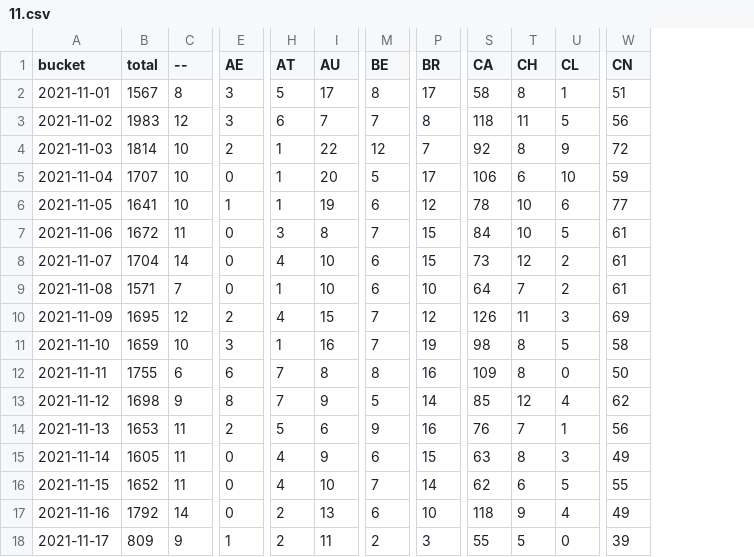
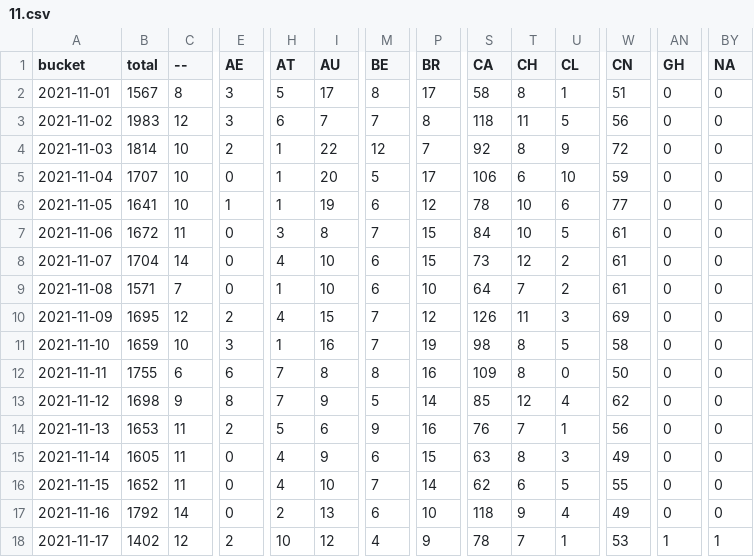
Before and after one commit to dtinth/jamulus-usage-stats, a CSV file: daily/2021/11.csv, drawn as a sheet; only a part is shown, gaps mark what is left out; the diff covers the shown part only; the diff names each change by its address in the sheet, - before the commit and + after, or states it on an @@ line.

```diff
--- a/daily/2021/11.csv
+++ b/daily/2021/11.csv
+column AN (GH), rows 2-18: 0 | 0 | 0 | 0 | 0 | 0 | 0 | 0 | 0 | 0 | 0 | 0 | 0 | 0 | 0 | 0 | 1
+column BY (NA), rows 2-18: 0 | 0 | 0 | 0 | 0 | 0 | 0 | 0 | 0 | 0 | 0 | 0 | 0 | 0 | 0 | 0 | 1
-B18 (total): 809
+B18 (total): 1402
-C18 (--): 9
+C18 (--): 12
-E18 (AE): 1
+E18 (AE): 2
-H18 (AT): 2
+H18 (AT): 10
-I18 (AU): 11
+I18 (AU): 12
-M18 (BE): 2
+M18 (BE): 4
-P18 (BR): 3
+P18 (BR): 9
-S18 (CA): 55
+S18 (CA): 78
-T18 (CH): 5
+T18 (CH): 7
-U18 (CL): 0
+U18 (CL): 1
-W18 (CN): 39
+W18 (CN): 53
```
Also changed, not shown: 34 edited cells elsewhere in this file, hourly/2021/11-14.csv.
